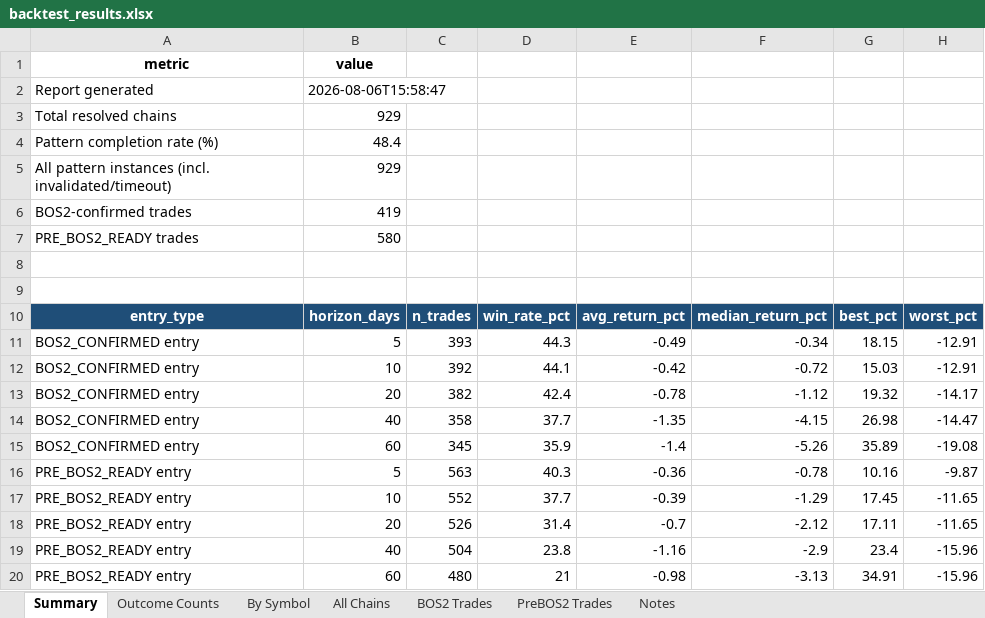
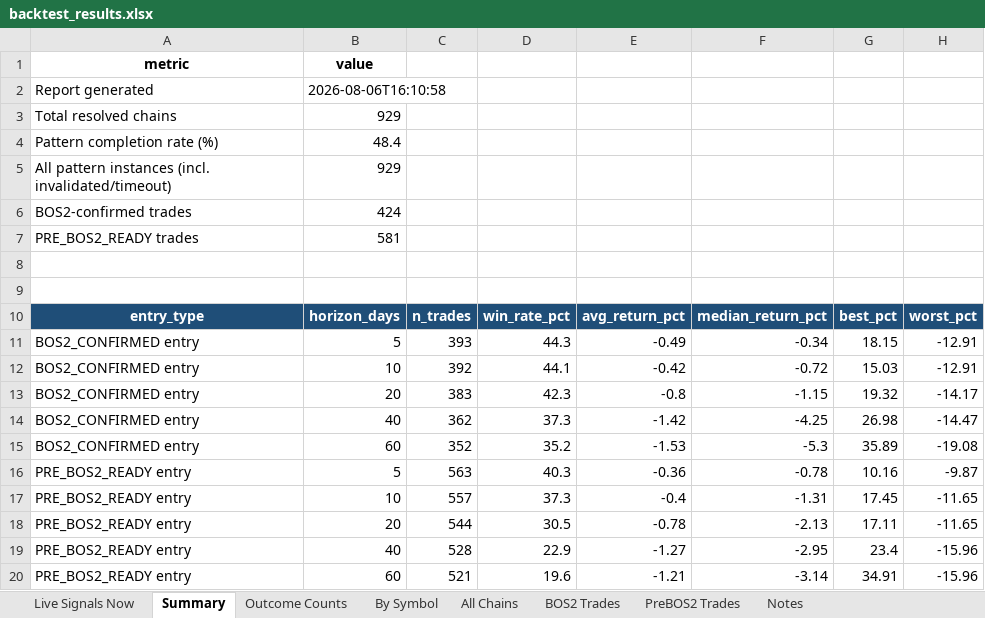
Before and after one commit to atikhalde/Retest, an Excel workbook: results/backtest_results.xlsx, sheet Summary, drawn as a sheet; values as stored, in another font and other column widths than the file's, no borders; conditional formats not drawn; the diff names each change by its address in the sheet, - before the commit and + after, or states it on an @@ line.

Commit message:
Fix: surface pending/live signals (e.g. PGIL current breakout) instead of silently dropping them; fix stop-locked returns for recent trades; add Live Signals Now sheet cross-checked against the live detector

```diff
--- a/results/backtest_results.xlsx (sheet Summary)
+++ b/results/backtest_results.xlsx (sheet Summary)
+sheet tab: Live Signals Now
-B2: 2026-08-06T15:58:47
+B2: 2026-08-06T16:10:58
-B6: 419
+B6: 424
-B7: 580
+B7: 581
-C13: 382
+C13: 383
-D13: 42.4
+D13: 42.3
-E13: -0.78
+E13: -0.8
-F13: -1.12
+F13: -1.15
-C14: 358
+C14: 362
-D14: 37.7
+D14: 37.3
-E14: -1.35
+E14: -1.42
-F14: -4.15
+F14: -4.25
-C15: 345
+C15: 352
-D15: 35.9
+D15: 35.2
-E15: -1.4
+E15: -1.53
-F15: -5.26
+F15: -5.3
-C17: 552
+C17: 557
-D17: 37.7
+D17: 37.3
-E17: -0.39
+E17: -0.4
-F17: -1.29
+F17: -1.31
-C18: 526
+C18: 544
-D18: 31.4
+D18: 30.5
-E18: -0.7
+E18: -0.78
-F18: -2.12
+F18: -2.13
-C19: 504
+C19: 528
-D19: 23.8
+D19: 22.9
-E19: -1.16
+E19: -1.27
-F19: -2.9
+F19: -2.95
-C20: 480
+C20: 521
-D20: 21
+D20: 19.6
-E20: -0.98
+E20: -1.21
-F20: -3.13
+F20: -3.14
```
Also changed, not shown: sheet By Symbol, sheet BOS2 Trades, sheet PreBOS2 Trades, sheet Notes, 9 other files.
